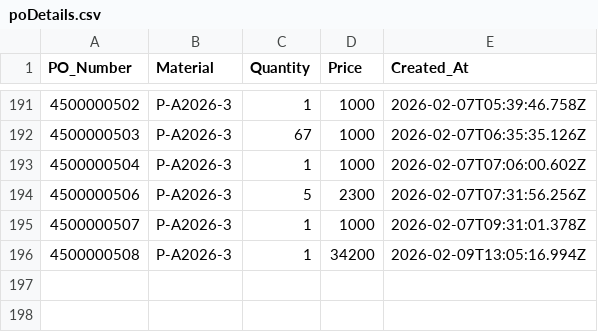
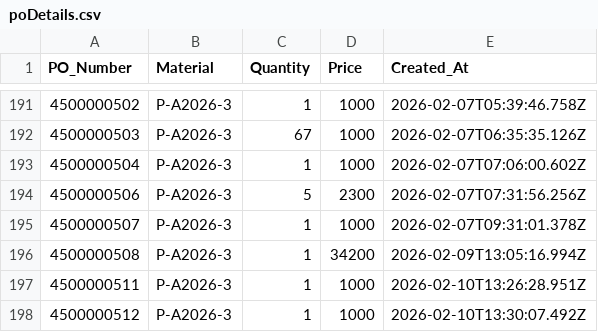
Before and after one commit to swaroop0803/SAP-Automation, a CSV file: utils/poDetails.csv, drawn as a sheet; only a part is shown, gaps mark what is left out; the diff names each change by its address in the sheet, - before the commit and + after, or states it on an @@ line.

```diff
--- a/utils/poDetails.csv
+++ b/utils/poDetails.csv
+row 197: 4500000511 | P-A2026-3 | 1 | 1000 | 2026-02-10T13:26:28.951Z
+row 198: 4500000512 | P-A2026-3 | 1 | 1000 | 2026-02-10T13:30:07.492Z
```
Also changed, not shown: utils/purchaseorderno.csv, 8 other files.
